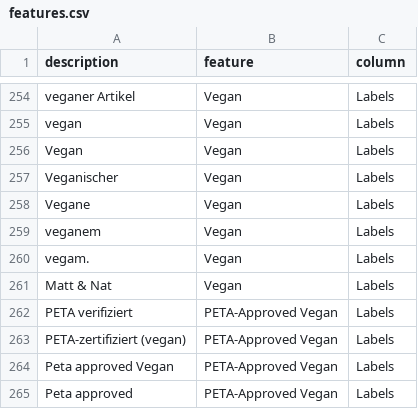
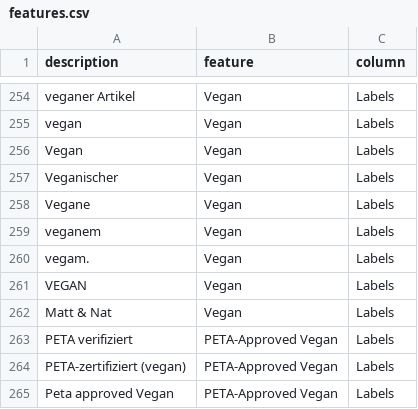
Before and after one commit to thegraphn/you_conscious, a CSV file: data_processing/utils/data_dependencies/features.csv, drawn as a sheet; only a part is shown, gaps mark what is left out; the shorter side is filled out with more unchanged rows.

Commit message:
update files - error in VEGAN addition

```diff
--- a/data_processing/utils/data_dependencies/features.csv
+++ b/data_processing/utils/data_dependencies/features.csv
@@ -260,2 +260,3 @@ veganem;Vegan;Labels
 vegam.;Vegan;Labels
+VEGAN;Vegan;Labels
 Matt & Nat;Vegan;Labels
```
Also changed, not shown: data_processing/utils/data_dependencies/blacklist.csv.
